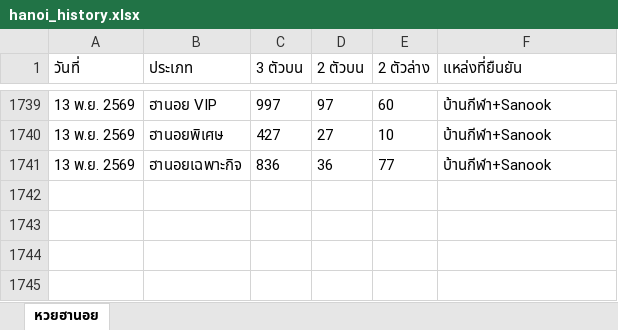
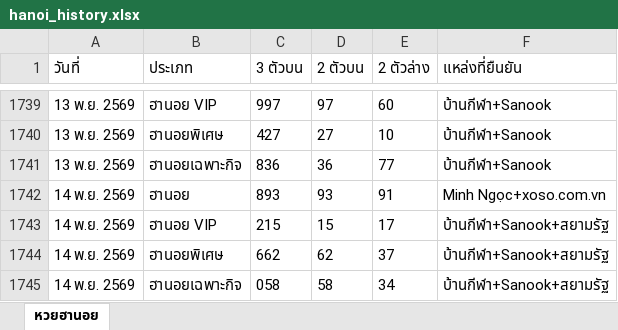
Before and after one commit to thitiphorn-data/lekdee-lao-lottery, an Excel workbook: hanoi_history.xlsx, sheet หวยฮานอย, drawn as a sheet; only a part is shown, gaps mark what is left out; values as stored, in another font and other column widths than the file's, no borders; the diff names each change by its address in the sheet, - before the commit and + after, or states it on an @@ line.

```diff
--- a/hanoi_history.xlsx (sheet หวยฮานอย)
+++ b/hanoi_history.xlsx (sheet หวยฮานอย)
+row 1742: 14 พ.ย. 2569 | ฮานอย | 893 | 93 | 91 | Minh Ngọc+xoso.com.vn
+row 1743: 14 พ.ย. 2569 | ฮานอย VIP | 215 | 15 | 17 | บ้านกีฬา+Sanook+สยามรัฐ
+row 1744: 14 พ.ย. 2569 | ฮานอยพิเศษ | 662 | 62 | 37 | บ้านกีฬา+Sanook+สยามรัฐ
+row 1745: 14 พ.ย. 2569 | ฮานอยเฉพาะกิจ | 058 | 58 | 34 | บ้านกีฬา+Sanook+สยามรัฐ
```
Also changed, not shown: lao_history.xlsx, 3 other files.
